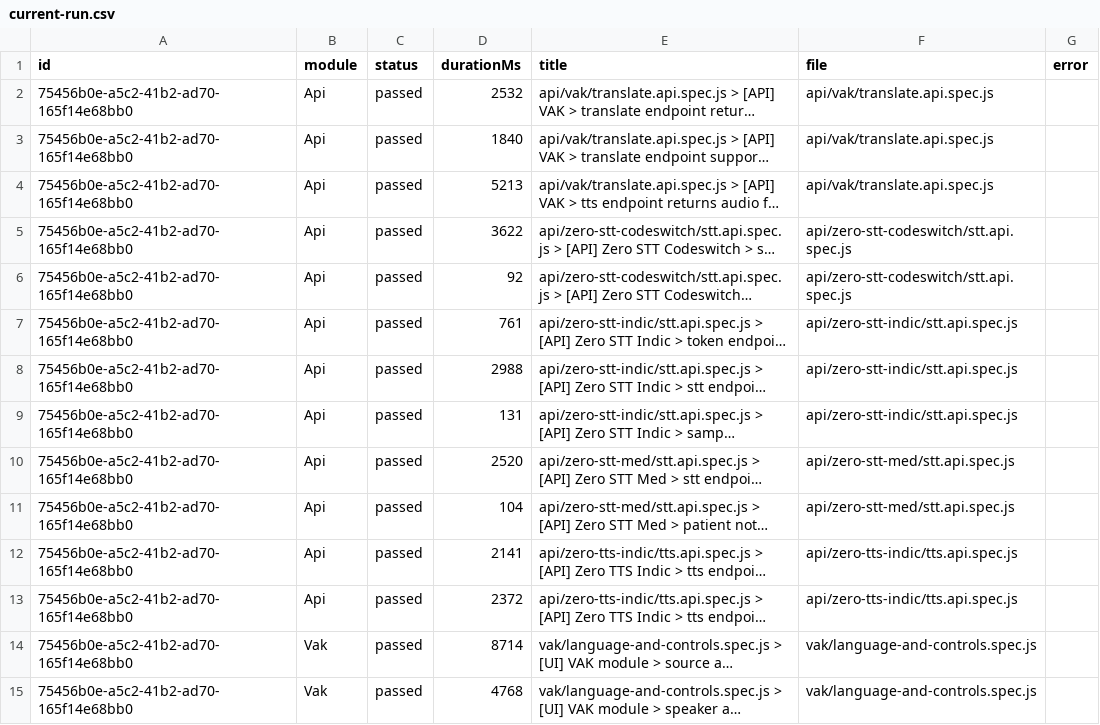
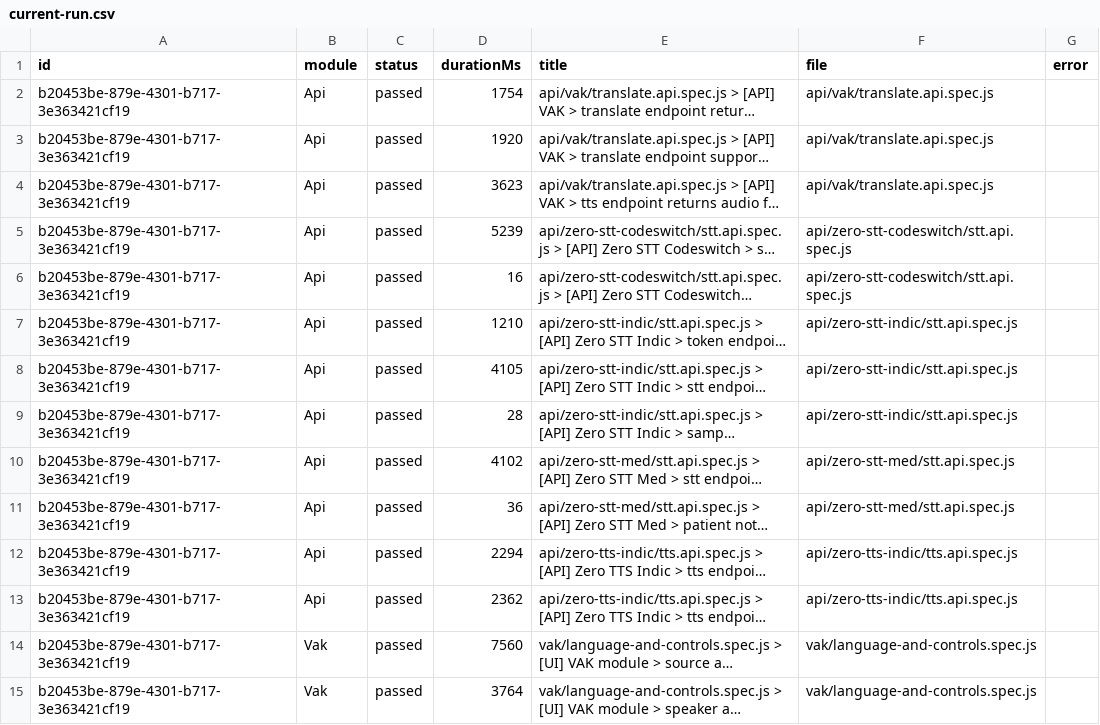
Before and after one commit to saira-uwc/Shunyalabs_widget, a CSV file: docs/exports/current-run.csv, drawn as a sheet; only a part is shown; long unchanged cells end in …; the diff covers the shown part only; the diff names each change by its address in the sheet, - before the commit and + after, or states it on an @@ line.

```diff
--- a/docs/exports/current-run.csv
+++ b/docs/exports/current-run.csv
-A2:A15 (id): 75456b0e-a5c2-41b2-ad70-165f14e68bb0
+A2:A15 (id): b20453be-879e-4301-b717-3e363421cf19
-D2 (durationMs): 2532
+D2 (durationMs): 1754
-D3 (durationMs): 1840
+D3 (durationMs): 1920
-D4 (durationMs): 5213
+D4 (durationMs): 3623
-D5 (durationMs): 3622
+D5 (durationMs): 5239
-D6 (durationMs): 92
+D6 (durationMs): 16
-D7 (durationMs): 761
+D7 (durationMs): 1210
-D8 (durationMs): 2988
+D8 (durationMs): 4105
-D9 (durationMs): 131
+D9 (durationMs): 28
-D10 (durationMs): 2520
+D10 (durationMs): 4102
-D11 (durationMs): 104
+D11 (durationMs): 36
-D12 (durationMs): 2141
+D12 (durationMs): 2294
-D13 (durationMs): 2372
+D13 (durationMs): 2362
-D14 (durationMs): 8714
+D14 (durationMs): 7560
-D15 (durationMs): 4768
+D15 (durationMs): 3764
```
Also changed, not shown: 55 edited cells elsewhere in this file, docs/exports/all-runs-summary.csv, 2 other files.
